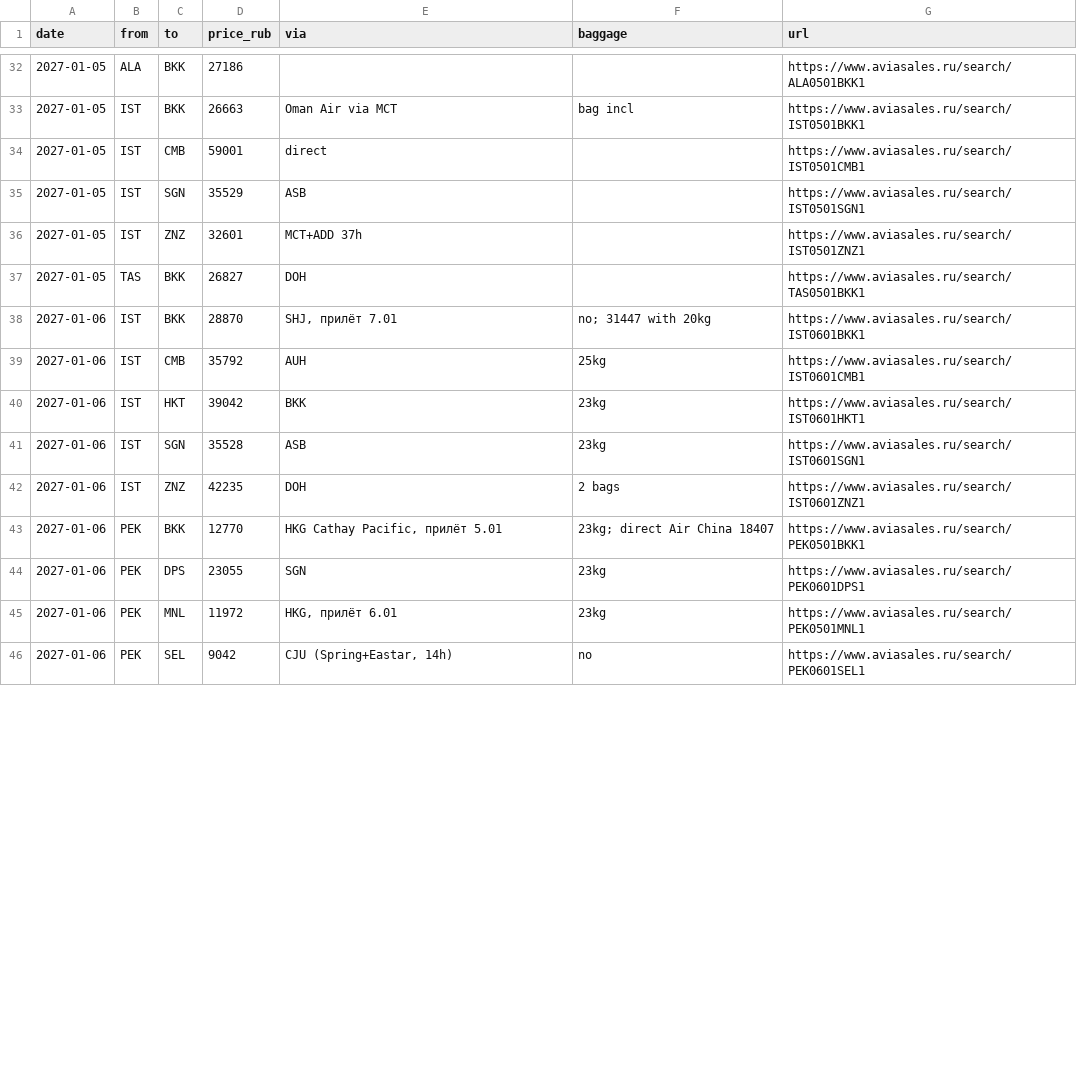
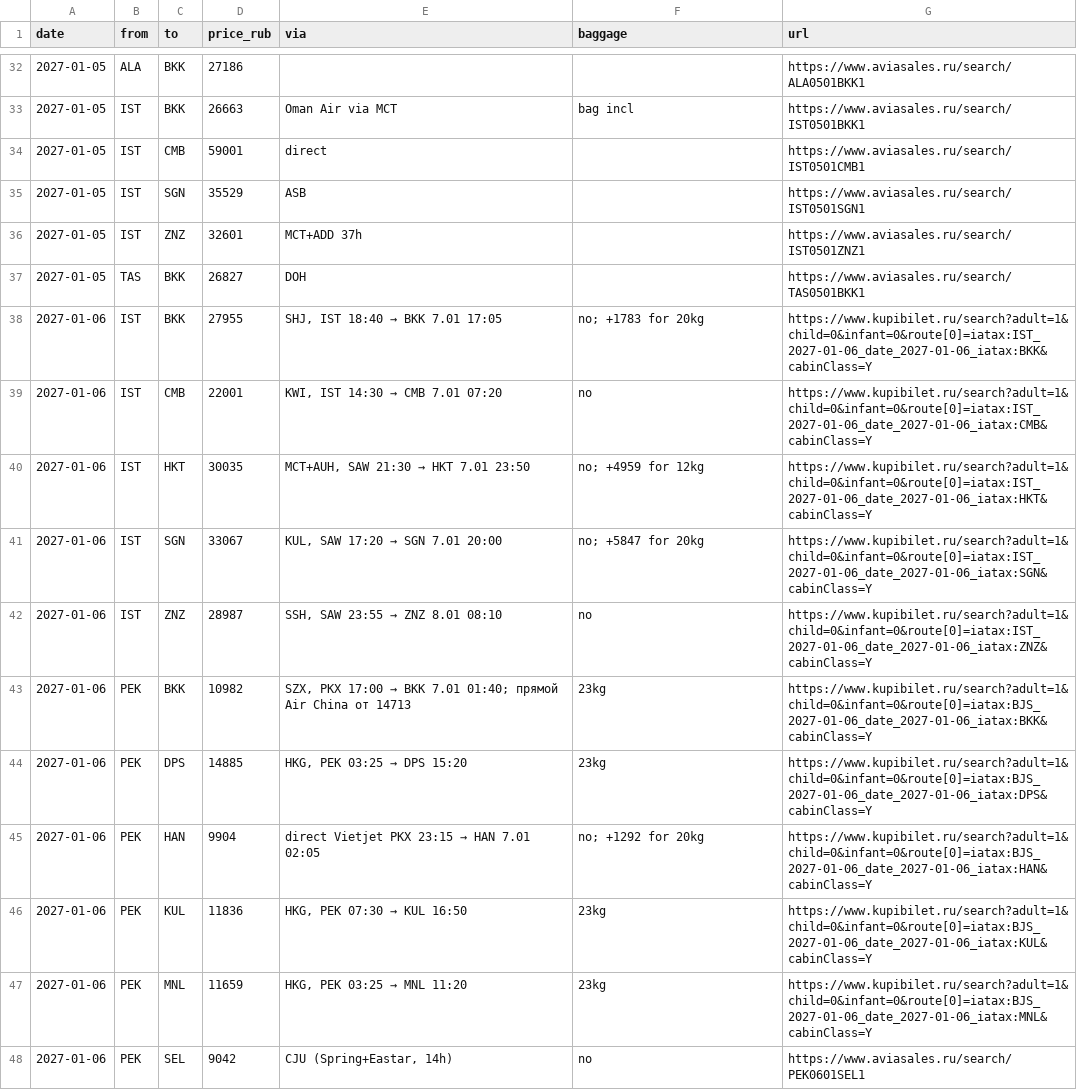
Before and after one commit to ntolkachev-gh/trip-jan-2027, a CSV file: legs.csv, drawn as a sheet; only a part is shown, gaps mark what is left out; the diff covers the shown part only.

Commit message:
Daily prices 20.10.2026 (Kupibilet; Aviasales captcha): new Beijing combos Hanoi 61031 / Ho Chi Minh 61075 / KL 64149; Istanbul legs to CMB/HKT/ZNZ/MRU -25..-40%, Mauritius via IST now in budget (133036); RT SHA 55754, SEL 73956, BKK 85181, SGN 88403, MRU 100613; SPb-Beijing RT 49339

```diff
--- a/legs.csv
+++ b/legs.csv
@@ -37,10 +37,12 @@ date,from,to,price_rub,via,baggage,url
 2027-01-05,TAS,BKK,26827,DOH,,https://www.aviasales.ru/search/TAS0501BKK1
-2027-01-06,IST,BKK,28870,"SHJ, прилёт 7.01",no; 31447 with 20kg,https://www.aviasales.ru/search/IST0601BKK1
-2027-01-06,IST,CMB,35792,AUH,25kg,https://www.aviasales.ru/search/IST0601CMB1
-2027-01-06,IST,HKT,39042,BKK,23kg,https://www.aviasales.ru/search/IST0601HKT1
-2027-01-06,IST,SGN,35528,ASB,23kg,https://www.aviasales.ru/search/IST0601SGN1
-2027-01-06,IST,ZNZ,42235,DOH,2 bags,https://www.aviasales.ru/search/IST0601ZNZ1
-2027-01-06,PEK,BKK,12770,"HKG Cathay Pacific, прилёт 5.01",23kg; direct Air China 18407,https://www.aviasales.ru/search/PEK0501BKK1
-2027-01-06,PEK,DPS,23055,SGN,23kg,https://www.aviasales.ru/search/PEK0601DPS1
-2027-01-06,PEK,MNL,11972,"HKG, прилёт 6.01",23kg,https://www.aviasales.ru/search/PEK0501MNL1
+2027-01-06,IST,BKK,27955,"SHJ, IST 18:40 → BKK 7.01 17:05",no; +1783 for 20kg,https://www.kupibilet.ru/search?adult=1&child=0&infant=0&route[0]=iatax:IST_2027-01-06_date_2027-01-06_iatax:BKK&cabinClass=Y
+2027-01-06,IST,CMB,22001,"KWI, IST 14:30 → CMB 7.01 07:20",no,https://www.kupibilet.ru/search?adult=1&child=0&infant=0&route[0]=iatax:IST_2027-01-06_date_2027-01-06_iatax:CMB&cabinClass=Y
+2027-01-06,IST,HKT,30035,"MCT+AUH, SAW 21:30 → HKT 7.01 23:50",no; +4959 for 12kg,https://www.kupibilet.ru/search?adult=1&child=0&infant=0&route[0]=iatax:IST_2027-01-06_date_2027-01-06_iatax:HKT&cabinClass=Y
+2027-01-06,IST,SGN,33067,"KUL, SAW 17:20 → SGN 7.01 20:00",no; +5847 for 20kg,https://www.kupibilet.ru/search?adult=1&child=0&infant=0&route[0]=iatax:IST_2027-01-06_date_2027-01-06_iatax:SGN&cabinClass=Y
+2027-01-06,IST,ZNZ,28987,"SSH, SAW 23:55 → ZNZ 8.01 08:10",no,https://www.kupibilet.ru/search?adult=1&child=0&infant=0&route[0]=iatax:IST_2027-01-06_date_2027-01-06_iatax:ZNZ&cabinClass=Y
+2027-01-06,PEK,BKK,10982,"SZX, PKX 17:00 → BKK 7.01 01:40; прямой Air China от 14713",23kg,https://www.kupibilet.ru/search?adult=1&child=0&infant=0&route[0]=iatax:BJS_2027-01-06_date_2027-01-06_iatax:BKK&cabinClass=Y
+2027-01-06,PEK,DPS,14885,"HKG, PEK 03:25 → DPS 15:20",23kg,https://www.kupibilet.ru/search?adult=1&child=0&infant=0&route[0]=iatax:BJS_2027-01-06_date_2027-01-06_iatax:DPS&cabinClass=Y
+2027-01-06,PEK,HAN,9904,direct Vietjet PKX 23:15 → HAN 7.01 02:05,no; +1292 for 20kg,https://www.kupibilet.ru/search?adult=1&child=0&infant=0&route[0]=iatax:BJS_2027-01-06_date_2027-01-06_iatax:HAN&cabinClass=Y
+2027-01-06,PEK,KUL,11836,"HKG, PEK 07:30 → KUL 16:50",23kg,https://www.kupibilet.ru/search?adult=1&child=0&infant=0&route[0]=iatax:BJS_2027-01-06_date_2027-01-06_iatax:KUL&cabinClass=Y
+2027-01-06,PEK,MNL,11659,"HKG, PEK 03:25 → MNL 11:20",23kg,https://www.kupibilet.ru/search?adult=1&child=0&infant=0&route[0]=iatax:BJS_2027-01-06_date_2027-01-06_iatax:MNL&cabinClass=Y
 2027-01-06,PEK,SEL,9042,"CJU (Spring+Eastar, 14h)",no,https://www.aviasales.ru/search/PEK0601SEL1
```
Also changed, not shown: 4 added rows and 113 edited cells elsewhere in this file, 2 other files.
